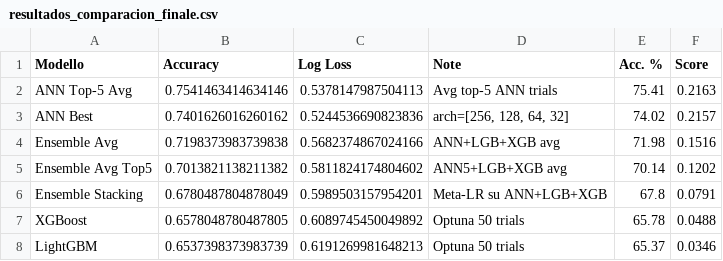
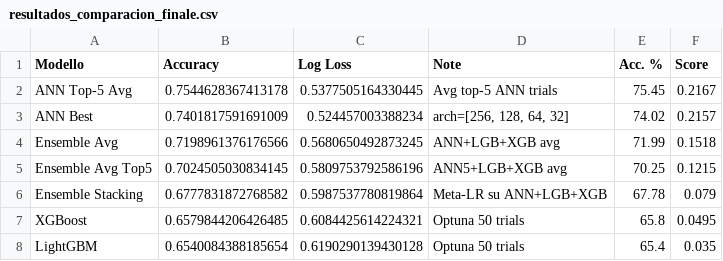
Before and after one commit to rico-0-3/tennis, a CSV file: prediccion/resultados_comparacion_finale.csv, drawn as a sheet.

```diff
--- a/prediccion/resultados_comparacion_finale.csv
+++ b/prediccion/resultados_comparacion_finale.csv
@@ -1,8 +1,8 @@
 Modello,Accuracy,Log Loss,Note,Acc. %,Score
-ANN Top-5 Avg,0.7541463414634146,0.5378147987504113,Avg top-5 ANN trials,75.41,0.2163
-ANN Best,0.7401626016260162,0.5244536690823836,"arch=[256, 128, 64, 32]",74.02,0.2157
-Ensemble Avg,0.7198373983739838,0.5682374867024166,ANN+LGB+XGB avg,71.98,0.1516
-Ensemble Avg Top5,0.7013821138211382,0.5811824174804602,ANN5+LGB+XGB avg,70.14,0.1202
-Ensemble Stacking,0.6780487804878049,0.5989503157954201,Meta-LR su ANN+LGB+XGB,67.8,0.0791
-XGBoost,0.6578048780487805,0.6089745450049892,Optuna 50 trials,65.78,0.0488
-LightGBM,0.6537398373983739,0.6191269981648213,Optuna 50 trials,65.37,0.0346
+ANN Top-5 Avg,0.7544628367413178,0.5377505164330445,Avg top-5 ANN trials,75.45,0.2167
+ANN Best,0.7401817591691009,0.524457003388234,"arch=[256, 128, 64, 32]",74.02,0.2157
+Ensemble Avg,0.7198961376176566,0.5680650492873245,ANN+LGB+XGB avg,71.99,0.1518
+Ensemble Avg Top5,0.7024505030834145,0.5809753792586196,ANN5+LGB+XGB avg,70.25,0.1215
+Ensemble Stacking,0.6777831872768582,0.5987537780819864,Meta-LR su ANN+LGB+XGB,67.78,0.079
+XGBoost,0.6579844206426485,0.6084425614224321,Optuna 50 trials,65.8,0.0495
+LightGBM,0.6540084388185654,0.6190290139430128,Optuna 50 trials,65.4,0.035
```
Also changed, not shown: prediccion/resultados_ann.csv, 17 other files.
